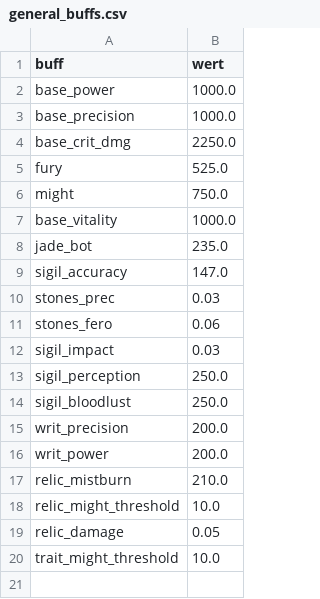
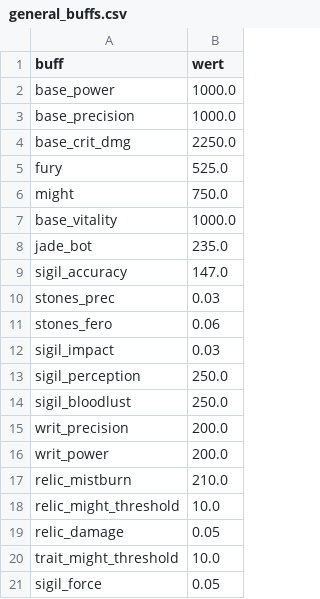
Before and after one commit to FlorianBaltrusch/gw2_ceo, a CSV file: assets/general_buffs.csv, drawn as a sheet; the diff names each change by its address in the sheet, - before the commit and + after, or states it on an @@ line.

Commit message:
single-sigil mode: stat sigils can compete against Force itself
New unticked-by-default checkbox for builds that reserve one sigil slot
(e.g. Energy on Mirage): only one slot remains for stat/damage sigils,
so Accuracy and the stacking sigils compete against Force's 5% instead
of the second-slot 3% Impact/Night baseline, Force becomes a real
candidate (and possible stable fallback), and the result labels drop
the 'next to Force' phrasing accordingly.

```diff
--- a/assets/general_buffs.csv
+++ b/assets/general_buffs.csv
+row 21: sigil_force | 0.05
```
Also changed, not shown: 5 other files.
